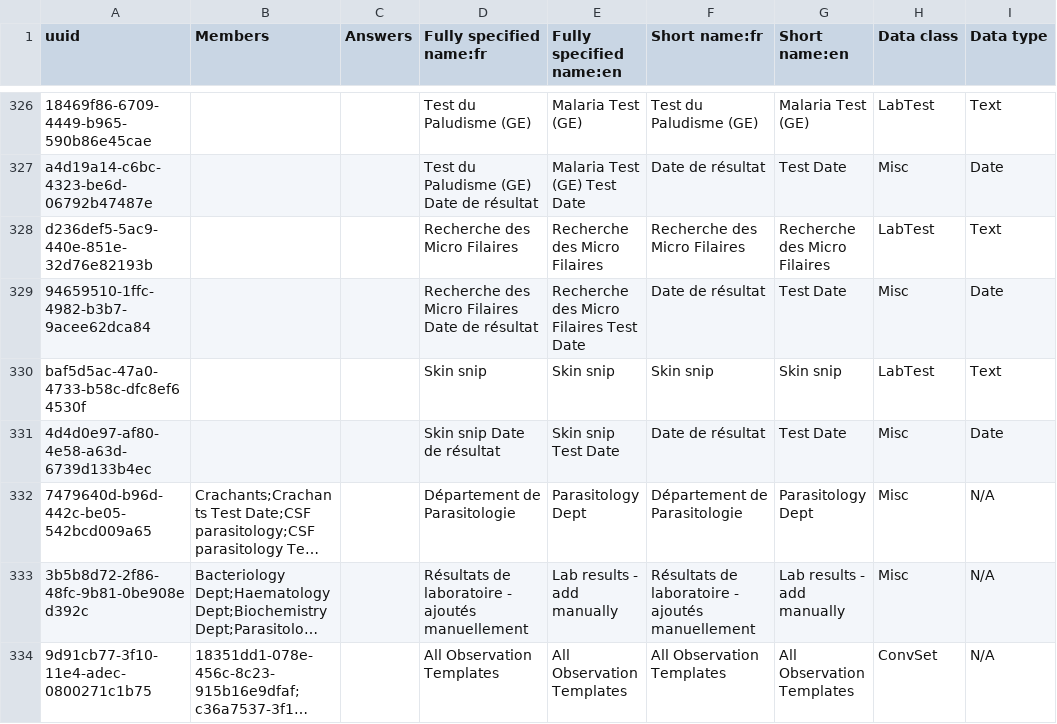
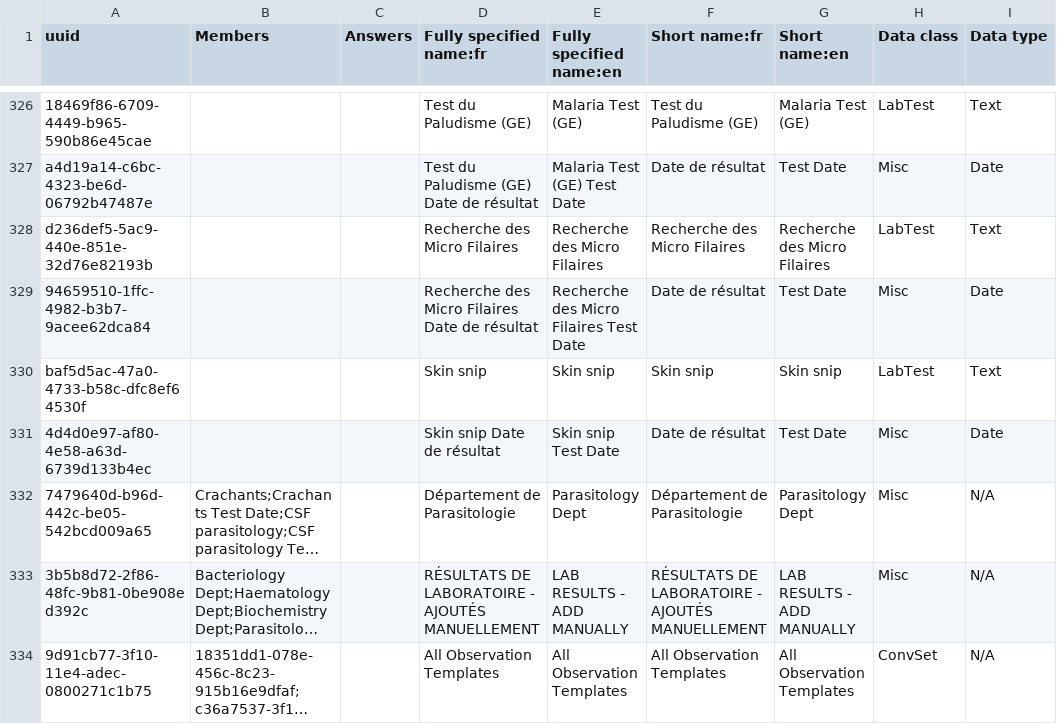
Before and after one commit to jembi/cameroon-bahmni-metadata, a CSV file: configuration/concepts/lab_results_form.csv, drawn as a sheet; only a part is shown, gaps mark what is left out; long unchanged cells end in …; the diff names each change by its address in the sheet, - before the commit and + after, or states it on an @@ line.

Commit message:
COM-29 Capitalize lab entry form name

```diff
--- a/configuration/concepts/lab_results_form.csv
+++ b/configuration/concepts/lab_results_form.csv
-D333 (Fully specified name:fr): Résultats de laboratoire - ajoutés manuellement
+D333 (Fully specified name:fr): RÉSULTATS DE LABORATOIRE - AJOUTÉS MANUELLEMENT
-E333 (Fully specified name:en): Lab results - add manually
+E333 (Fully specified name:en): LAB RESULTS - ADD MANUALLY
-F333 (Short name:fr): Résultats de laboratoire - ajoutés manuellement
+F333 (Short name:fr): RÉSULTATS DE LABORATOIRE - AJOUTÉS MANUELLEMENT
-G333 (Short name:en): Lab results - add manually
+G333 (Short name:en): LAB RESULTS - ADD MANUALLY
```
